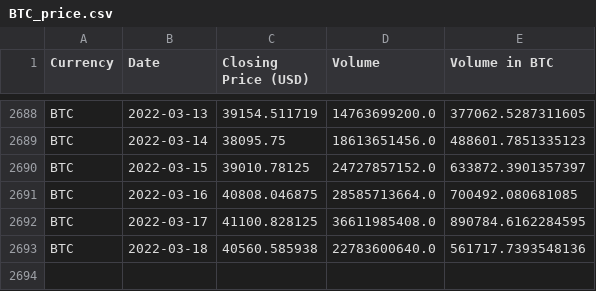
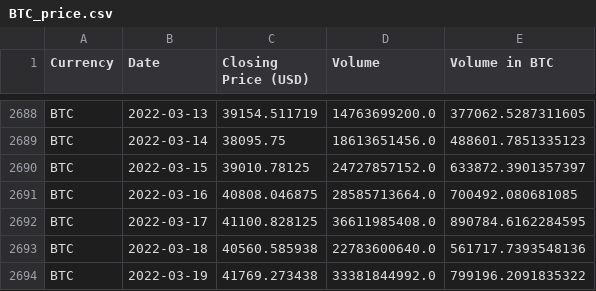
Before and after one commit to geniusnhu/daistats, a CSV file: BTC_price.csv, drawn as a sheet; only a part is shown, gaps mark what is left out; the diff names each change by its address in the sheet, - before the commit and + after, or states it on an @@ line.

Commit message:
Auto Server Commit 19.03.2022 12:01

```diff
--- a/BTC_price.csv
+++ b/BTC_price.csv
+row 2694: BTC | 2022-03-19 | 41769.273438 | 33381844992.0 | 799196.2091835322
```
